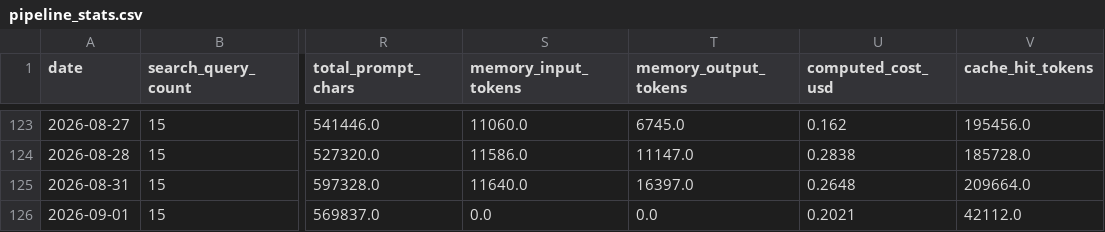
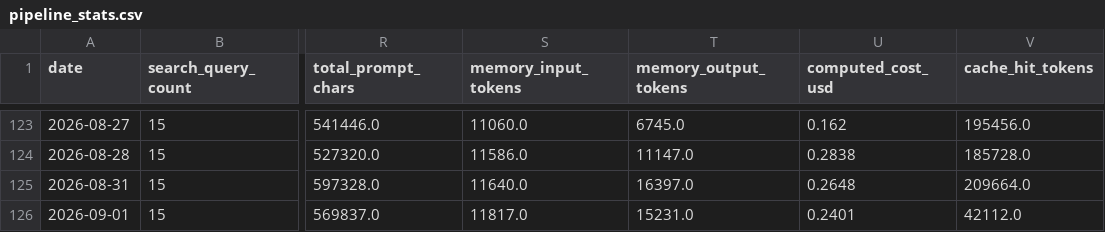
Before and after one commit to marcuslai1/market-dashboard, a CSV file: data/pipeline_stats.csv, drawn as a sheet; only a part is shown, gaps mark what is left out; the diff names each change by its address in the sheet, - before the commit and + after, or states it on an @@ line.

```diff
--- a/data/pipeline_stats.csv
+++ b/data/pipeline_stats.csv
-S126 (memory_input_tokens): 0.0
+S126 (memory_input_tokens): 11817.0
-T126 (memory_output_tokens): 0.0
+T126 (memory_output_tokens): 15231.0
-U126 (computed_cost_usd): 0.2021
+U126 (computed_cost_usd): 0.2401
```
Also changed, not shown: data/paper_positions.csv, data/paper_trades.csv, 3 other files.
